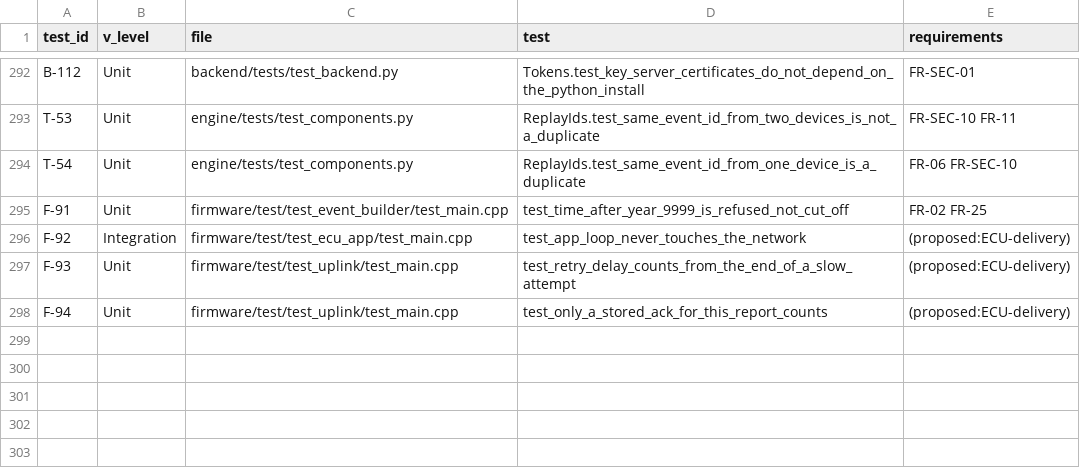
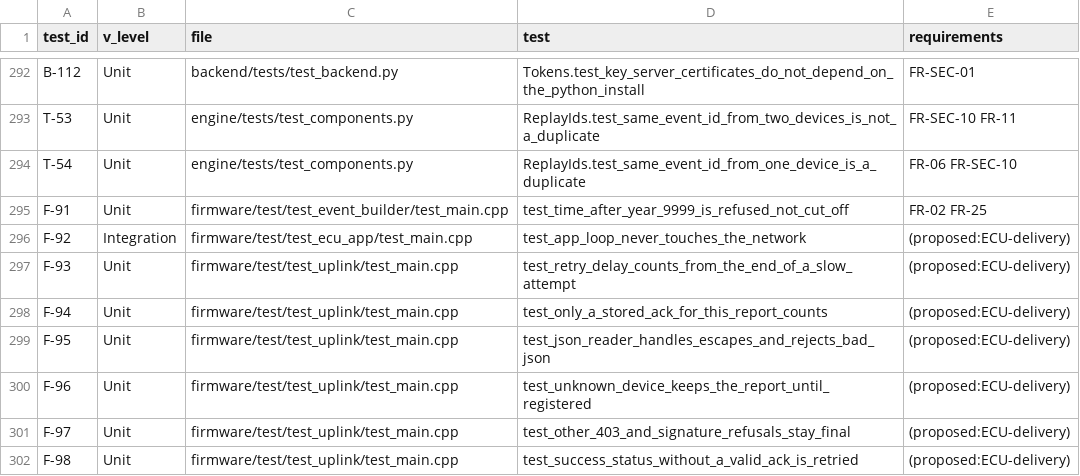
Before and after one commit to malakshetat78/Graduation-Project-, a CSV file: verification/traceability.csv, drawn as a sheet; only a part is shown, gaps mark what is left out; the diff names each change by its address in the sheet, - before the commit and + after, or states it on an @@ line.

Commit message:
ECU uplink: read backend replies as JSON; keep reports on 403 unknown_device
- json_reply: small strict JSON reader (top-level string members only, rejects
  truncated, nested-only, duplicate-key and trailing-garbage replies)
- is_stored_ack checks top-level ack, event_id = msg_id and device_id = sender
- 403 unknown_device keeps the report, backs off and flags not_provisioned;
  other 403s and 400/401/409/413/422 stay final
- 200/201 without a valid ACK is retried; the transport now only returns
  status and body
- tests F-95..F-98; 98/98 native tests pass

```diff
--- a/verification/traceability.csv
+++ b/verification/traceability.csv
+row 299: F-95 | Unit | firmware/test/test_uplink/test_main.cpp | test_json_reader_handles_escapes_and_rejects_bad_json | (proposed:ECU-delivery)
+row 300: F-96 | Unit | firmware/test/test_uplink/test_main.cpp | test_unknown_device_keeps_the_report_until_registered | (proposed:ECU-delivery)
+row 301: F-97 | Unit | firmware/test/test_uplink/test_main.cpp | test_other_403_and_signature_refusals_stay_final | (proposed:ECU-delivery)
+row 302: F-98 | Unit | firmware/test/test_uplink/test_main.cpp | test_success_status_without_a_valid_ack_is_retried | (proposed:ECU-delivery)
```
Also changed, not shown: 9 other files.
